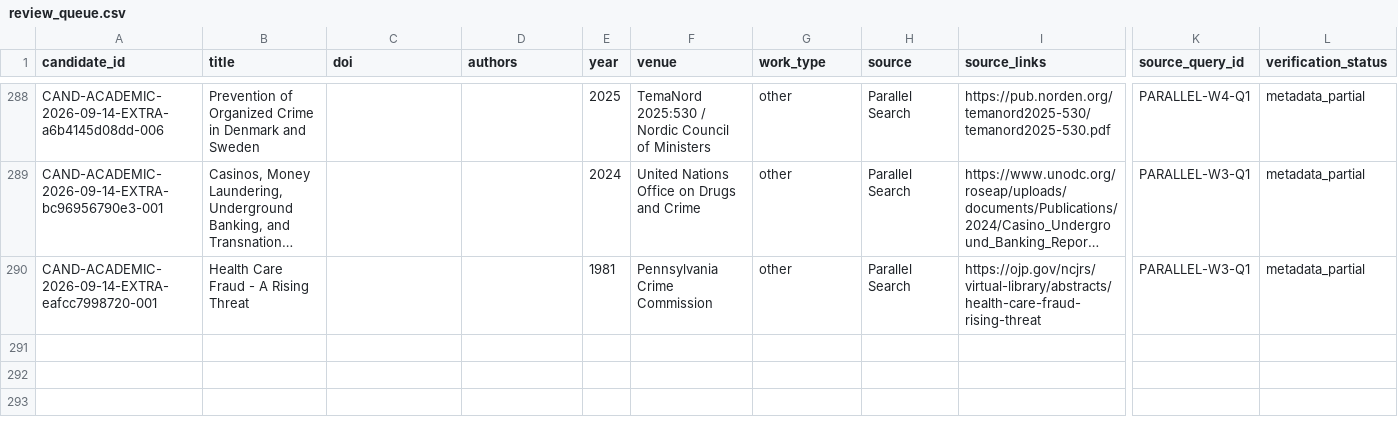
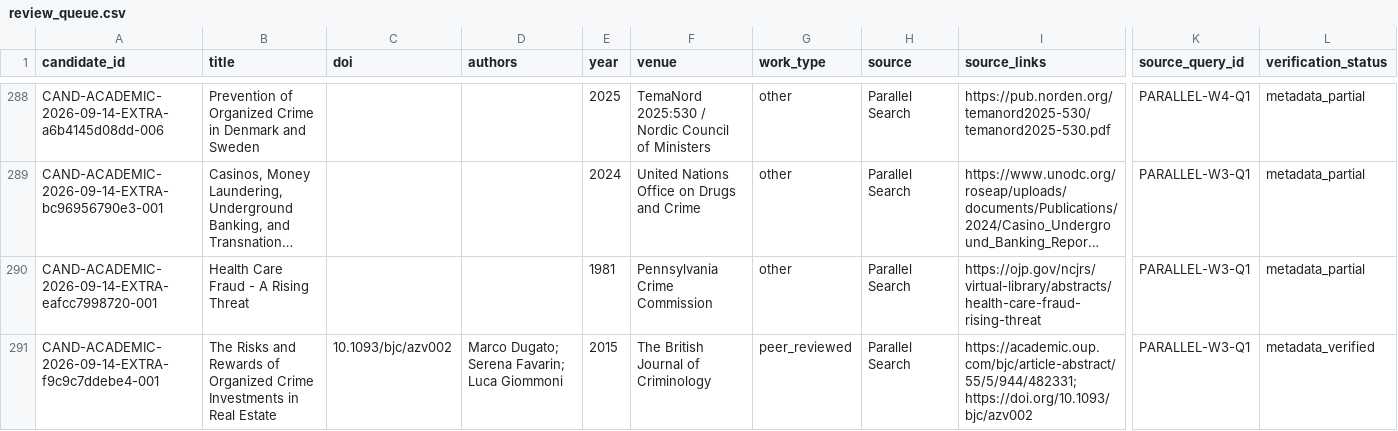
Before and after one commit to colazeta/criminal_infiltration_in_legal_economy_review, a CSV file: data/curation/review_queue.csv, drawn as a sheet; only a part is shown, gaps mark what is left out; long unchanged cells end in …; rows hold the shown columns only; the diff names each change by its address in the sheet, - before the commit and + after, or states it on an @@ line.

```diff
--- a/data/curation/review_queue.csv
+++ b/data/curation/review_queue.csv
+row 291: CAND-ACADEMIC-2026-09-14-EXTRA-f9c9c7ddebe4-001 | The Risks and Rewards of Organized Crime Investments in Real Estate | 10.1093/bjc/azv002 | Marco Dugato; Serena Favarin; Luca Giommoni | 2015 | The British Journal of Criminology | peer_reviewed | Parallel Search | https://academic.oup.com/bjc/article-abstract/55/5/944/482331; https://doi.org/10.1093/bjc/azv002 | PARALLEL-W3-Q1 | metadata_verified
```
Also changed, not shown: data/curation/abstract_coverage.csv, data/curation/access_coverage.csv, 4 other files.
